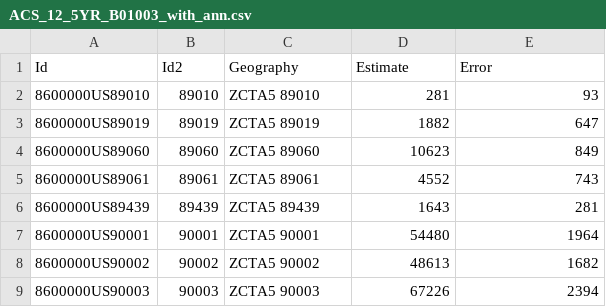
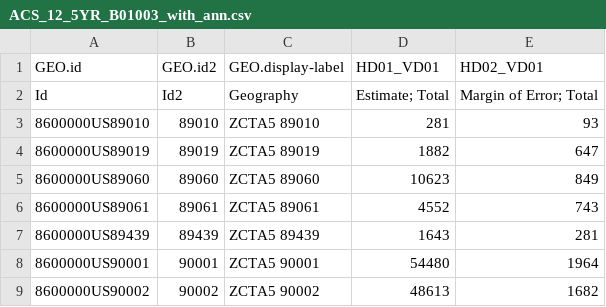
Before and after one commit to micheleorsi/datavisualization, a CSV file: installation-watt/assets/ACS_12_5YR_B01003_with_ann.csv, drawn as a sheet; only a part is shown; the shorter side is filled out with more unchanged rows.

Commit message:
changed README file to explain better how to generate data

```diff
--- a/installation-watt/assets/ACS_12_5YR_B01003_with_ann.csv
+++ b/installation-watt/assets/ACS_12_5YR_B01003_with_ann.csv
@@ -1,2 +1,3 @@
-Id,Id2,Geography,Estimate,Error
+GEO.id,GEO.id2,GEO.display-label,HD01_VD01,HD02_VD01
+Id,Id2,Geography,Estimate; Total,Margin of Error; Total
 8600000US89010,89010,ZCTA5 89010,281,93
```
Also changed, not shown: 2 other files.
